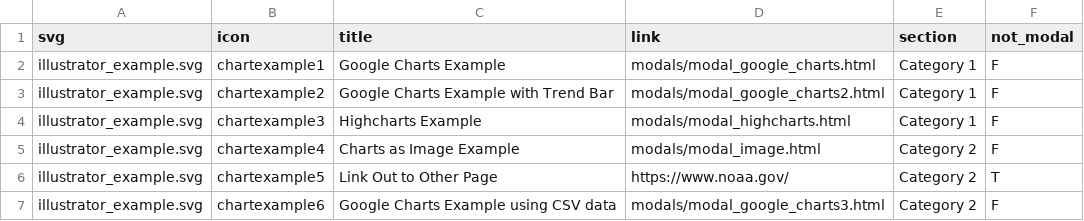
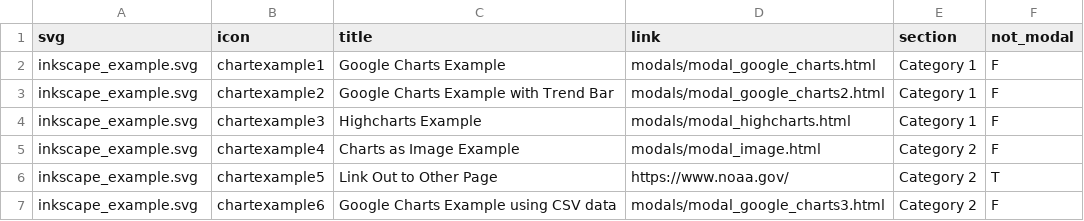
Before and after one commit to marinebon/infographiqR, a CSV file: inst/template_website/icon_link.csv, drawn as a sheet.

Commit message:
update example

```diff
--- a/inst/template_website/icon_link.csv
+++ b/inst/template_website/icon_link.csv
@@ -1,7 +1,7 @@
 svg,icon,title,link,section,not_modal
-illustrator_example.svg,chartexample1,Google Charts Example,modals/modal_google_charts.html,Category 1,F
-illustrator_example.svg,chartexample2,Google Charts Example with Trend Bar,modals/modal_google_charts2.html,Category 1,F
-illustrator_example.svg,chartexample3,Highcharts Example,modals/modal_highcharts.html,Category 1,F
-illustrator_example.svg,chartexample4,Charts as Image Example,modals/modal_image.html,Category 2,F
-illustrator_example.svg,chartexample5,Link Out to Other Page,https://www.noaa.gov/,Category 2,T
-illustrator_example.svg,chartexample6,Google Charts Example using CSV data,modals/modal_google_charts3.html,Category 2,F
+inkscape_example.svg,chartexample1,Google Charts Example,modals/modal_google_charts.html,Category 1,F
+inkscape_example.svg,chartexample2,Google Charts Example with Trend Bar,modals/modal_google_charts2.html,Category 1,F
+inkscape_example.svg,chartexample3,Highcharts Example,modals/modal_highcharts.html,Category 1,F
+inkscape_example.svg,chartexample4,Charts as Image Example,modals/modal_image.html,Category 2,F
+inkscape_example.svg,chartexample5,Link Out to Other Page,https://www.noaa.gov/,Category 2,T
+inkscape_example.svg,chartexample6,Google Charts Example using CSV data,modals/modal_google_charts3.html,Category 2,F
```
Also changed, not shown: 3 other files.
